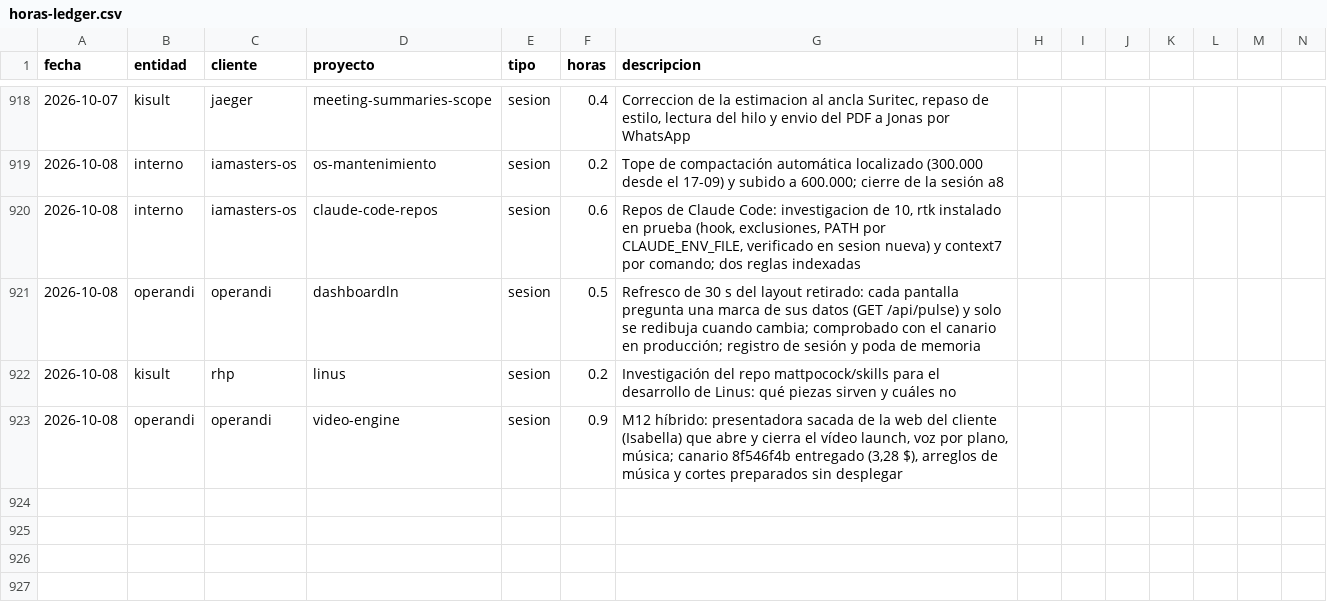
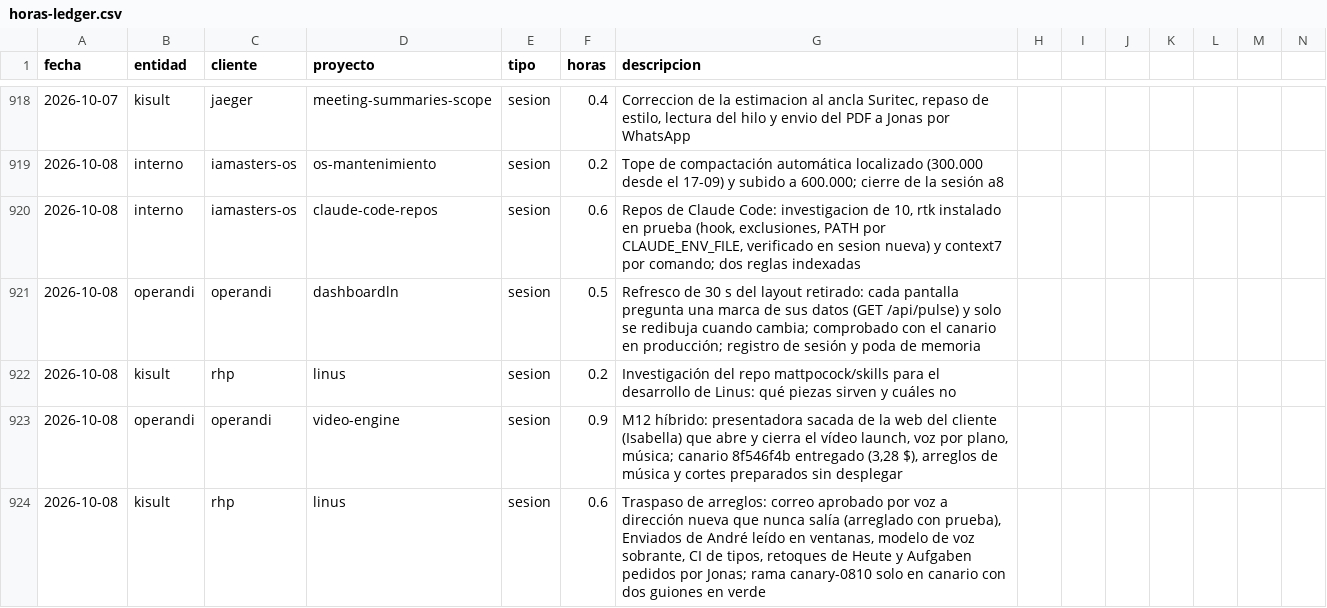
Before and after one commit to MaxSchock/operandi-os, a CSV file: docs/horas-ledger.csv, drawn as a sheet; only a part is shown, gaps mark what is left out; rows hold the shown columns only; the diff names each change by its address in the sheet, - before the commit and + after, or states it on an @@ line.

```diff
--- a/docs/horas-ledger.csv
+++ b/docs/horas-ledger.csv
+row 924: 2026-10-08 | kisult | rhp | linus | sesion | 0.6 | Traspaso de arreglos: correo aprobado por voz a dirección nueva que nunca salía (arreglado con prueba), Enviados de André leído en ventanas, modelo de voz sobrante, CI de tipos, retoques de Heute y Aufgaben pedidos por Jonas; rama canary-0810 solo en canario con dos guiones en verde
```
